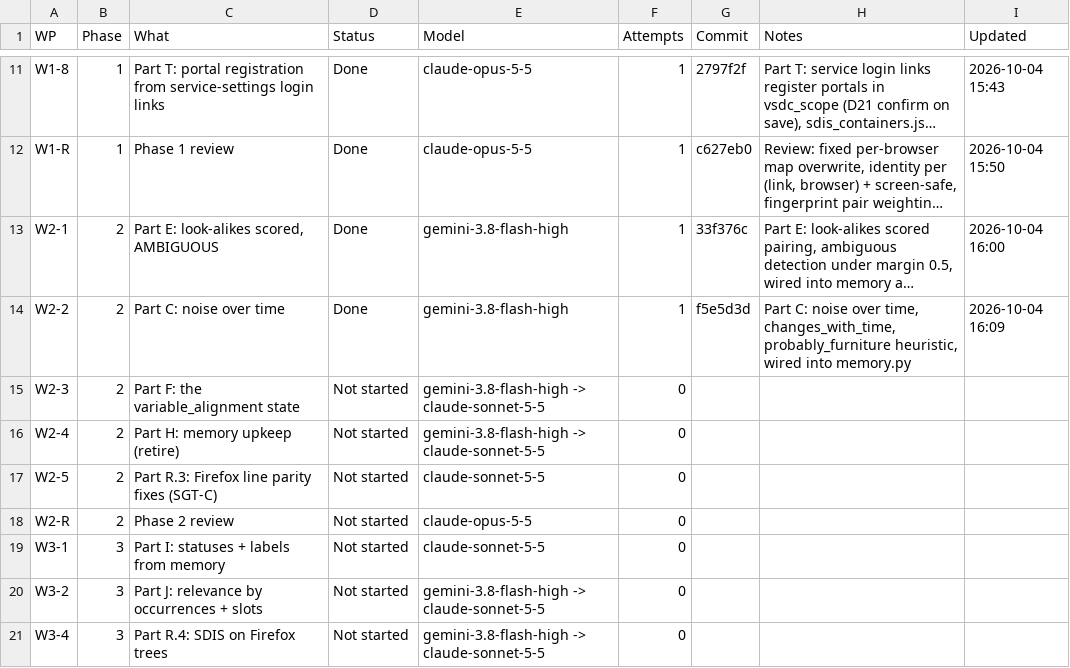
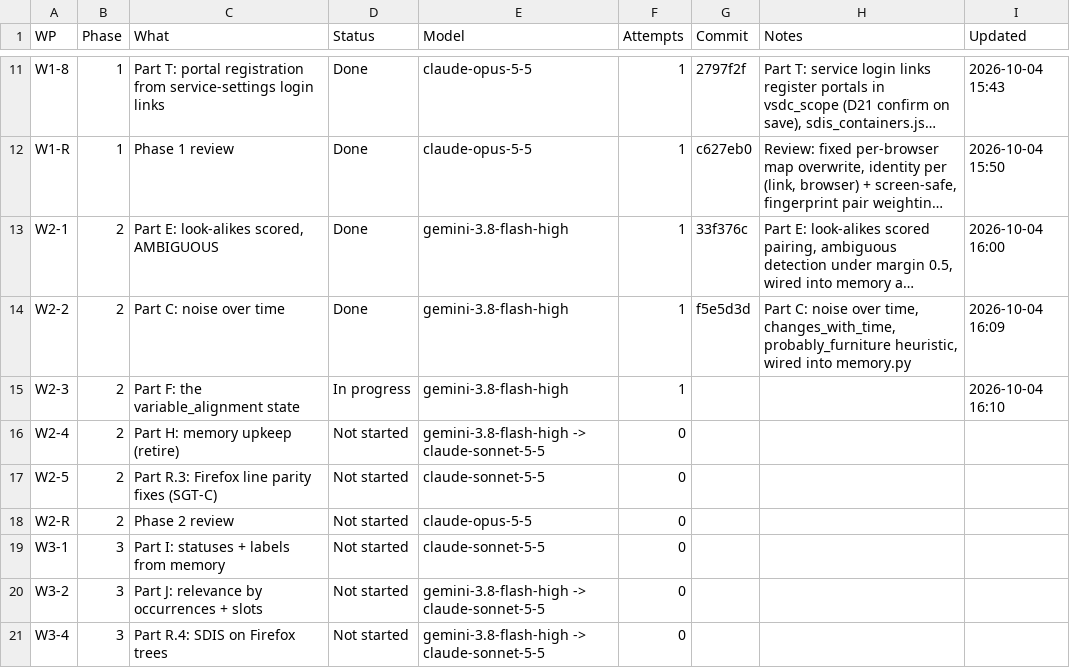
Before and after one commit to NexCardel/Project_Sera, a CSV file: docs/sdis/sdis-status.csv, drawn as a sheet; only a part is shown, gaps mark what is left out; long unchanged cells end in …; the diff names each change by its address in the sheet, - before the commit and + after, or states it on an @@ line.

```diff
--- a/docs/sdis/sdis-status.csv
+++ b/docs/sdis/sdis-status.csv
-D15 (Status): Not started
+D15 (Status): In progress
-E15 (Model): gemini-3.8-flash-high -> claude-sonnet-5-5
+E15 (Model): gemini-3.8-flash-high
-F15 (Attempts): 0
+F15 (Attempts): 1
-I15 (Updated): (empty)
+I15 (Updated): 2026-10-04 16:10
```
Also changed, not shown: docs/sdis/sdis-decisions.csv, docs/sdis/sdis-runs.csv, 7 other files.
